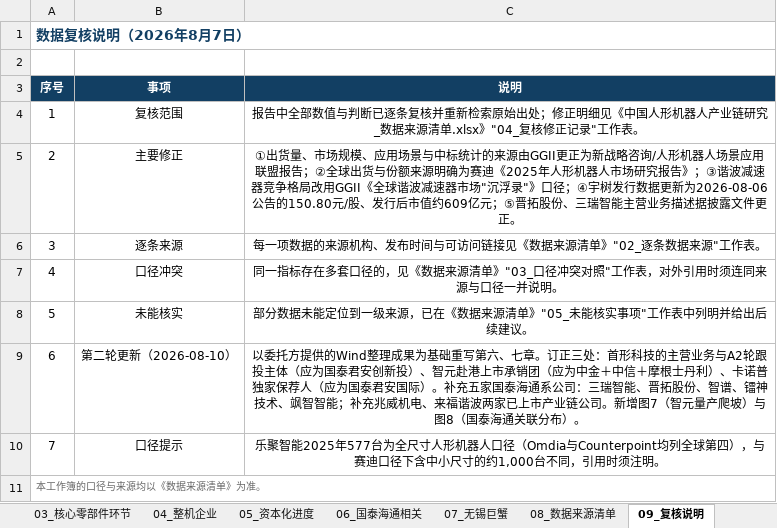
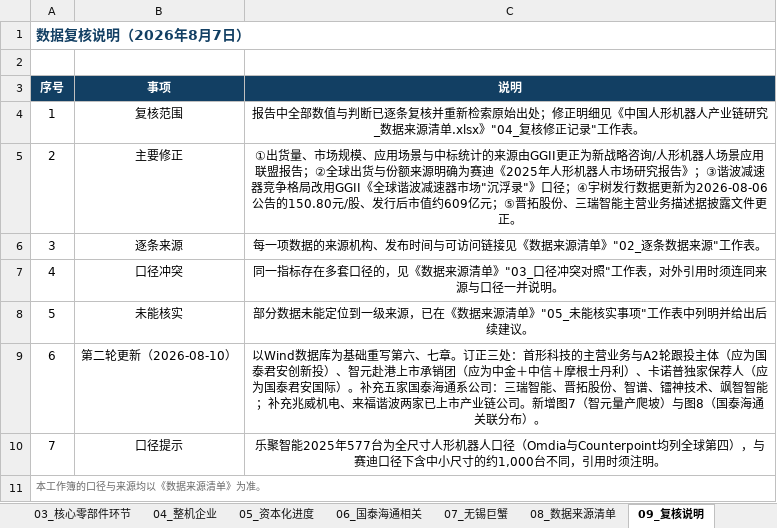
Before and after one commit to xid013-ux/JXD, an Excel workbook: output/中国人形机器人产业链研究_图表数据底稿.xlsx, sheet 09_复核说明, drawn as a sheet; values as stored, in another font and other column widths than the file's, no borders; the diff names each change by its address in the sheet, - before the commit and + after, or states it on an @@ line.

```diff
--- a/output/中国人形机器人产业链研究_图表数据底稿.xlsx (sheet 09_复核说明)
+++ b/output/中国人形机器人产业链研究_图表数据底稿.xlsx (sheet 09_复核说明)
-C9 (说明): 以委托方提供的Wind整理成果为基础重…
+C9 (说明): 以Wind数据库为基础重…
```
Also changed, not shown: sheet 06_国泰海通相关, sheet 05_资本化进度, sheet 04_整机企业, output/中国人形机器人产业链研究_数据来源清单.xlsx, output/交付物/中国人形机器人产业链研究_图表数据底稿.xlsx, 7 other files.
